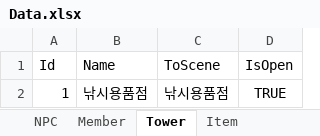
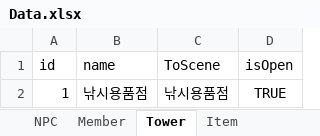
Before and after one commit to sinwoovj/Gather_Together, an Excel workbook: Assets/Excel/Data.xlsx, sheet Tower, drawn as a sheet; values as stored, in another font and other column widths than the file's, no borders; the diff names each change by its address in the sheet, - before the commit and + after, or states it on an @@ line.

```diff
--- a/Assets/Excel/Data.xlsx (sheet Tower)
+++ b/Assets/Excel/Data.xlsx (sheet Tower)
-A1: Id
+A1: id
-B1: Name
+B1: name
-D1: IsOpen
+D1: isOpen
```
Also changed, not shown: sheet Item, 34 other files.
